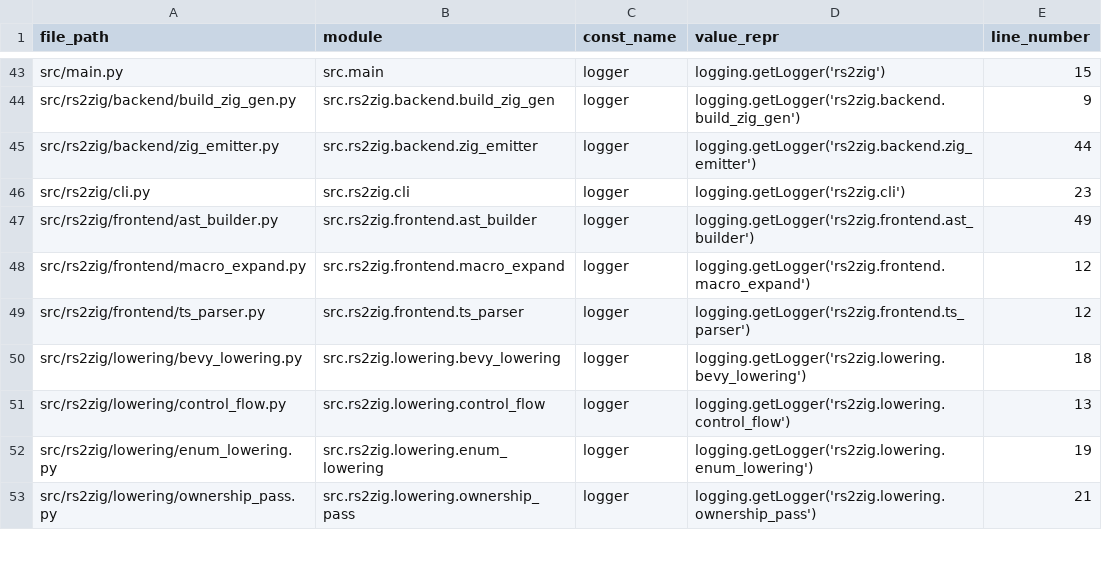
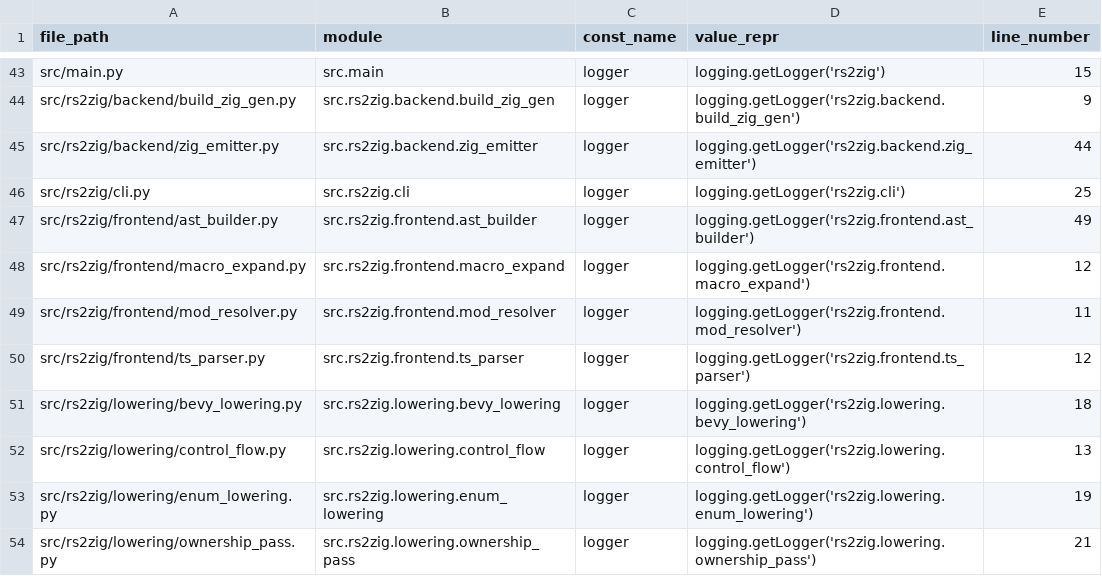
Before and after one commit to DaikyXendo/rs2zig, a CSV file: data/rs2zig/const.csv, drawn as a sheet; only a part is shown, gaps mark what is left out.

```diff
--- a/data/rs2zig/const.csv
+++ b/data/rs2zig/const.csv
@@ -45,5 +45,6 @@ src/rs2zig/backend/build_zig_gen.py,src.rs2zig.backend.build_zig_gen,logger,logg
 src/rs2zig/backend/zig_emitter.py,src.rs2zig.backend.zig_emitter,logger,logging.getLogger('rs2zig.backend.zig_emitter'),44
-src/rs2zig/cli.py,src.rs2zig.cli,logger,logging.getLogger('rs2zig.cli'),23
+src/rs2zig/cli.py,src.rs2zig.cli,logger,logging.getLogger('rs2zig.cli'),25
 src/rs2zig/frontend/ast_builder.py,src.rs2zig.frontend.ast_builder,logger,logging.getLogger('rs2zig.frontend.ast_builder'),49
 src/rs2zig/frontend/macro_expand.py,src.rs2zig.frontend.macro_expand,logger,logging.getLogger('rs2zig.frontend.macro_expand'),12
+src/rs2zig/frontend/mod_resolver.py,src.rs2zig.frontend.mod_resolver,logger,logging.getLogger('rs2zig.frontend.mod_resolver'),11
 src/rs2zig/frontend/ts_parser.py,src.rs2zig.frontend.ts_parser,logger,logging.getLogger('rs2zig.frontend.ts_parser'),12
```
Also changed, not shown: data/rs2zig/class.csv, data/rs2zig/file.csv, 6 other files.
